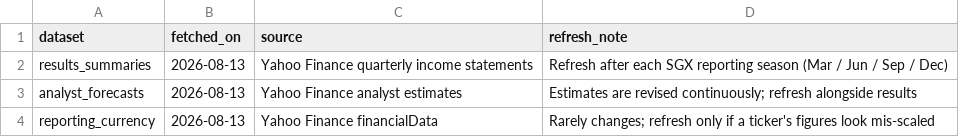
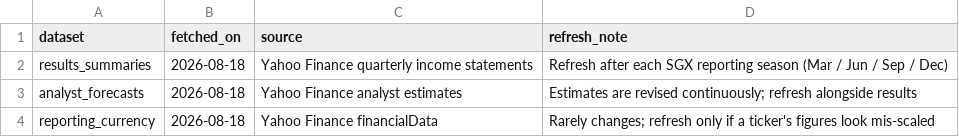
Before and after one commit to davidsurjadi/SGX-Weekly-Update, a CSV file: data/data_freshness.csv, drawn as a sheet.

```diff
--- a/data/data_freshness.csv
+++ b/data/data_freshness.csv
@@ -1,4 +1,4 @@
 dataset,fetched_on,source,refresh_note
-results_summaries,2026-08-13,Yahoo Finance quarterly income statements,Refresh after each SGX reporting season (Mar / Jun / Sep / Dec)
-analyst_forecasts,2026-08-13,Yahoo Finance analyst estimates,Estimates are revised continuously; refresh alongside results
-reporting_currency,2026-08-13,Yahoo Finance financialData,Rarely changes; refresh only if a ticker's figures look mis-scaled
+results_summaries,2026-08-18,Yahoo Finance quarterly income statements,Refresh after each SGX reporting season (Mar / Jun / Sep / Dec)
+analyst_forecasts,2026-08-18,Yahoo Finance analyst estimates,Estimates are revised continuously; refresh alongside results
+reporting_currency,2026-08-18,Yahoo Finance financialData,Rarely changes; refresh only if a ticker's figures look mis-scaled
```
Also changed, not shown: data/analyst_forecasts.csv, data/reporting_currency.csv, 1 other file.
